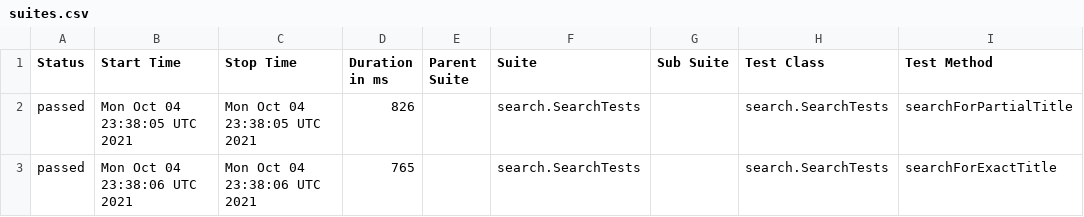
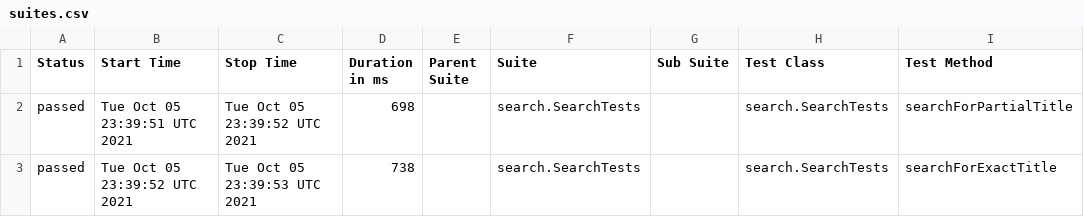
Before and after one commit to reinaldorossetti/playwright-java, a CSV file: firefox/data/suites.csv, drawn as a sheet; only a part is shown; the diff names each change by its address in the sheet, - before the commit and + after, or states it on an @@ line.

```diff
--- a/firefox/data/suites.csv
+++ b/firefox/data/suites.csv
-B2 (Start Time): Mon Oct 04 23:38:05 UTC 2021
+B2 (Start Time): Tue Oct 05 23:39:51 UTC 2021
-C2 (Stop Time): Mon Oct 04 23:38:05 UTC 2021
+C2 (Stop Time): Tue Oct 05 23:39:52 UTC 2021
-D2 (Duration in ms): 826
+D2 (Duration in ms): 698
-B3 (Start Time): Mon Oct 04 23:38:06 UTC 2021
+B3 (Start Time): Tue Oct 05 23:39:52 UTC 2021
-C3 (Stop Time): Mon Oct 04 23:38:06 UTC 2021
+C3 (Stop Time): Tue Oct 05 23:39:53 UTC 2021
-D3 (Duration in ms): 765
+D3 (Duration in ms): 738
```
Also changed, not shown: 17 other files.
